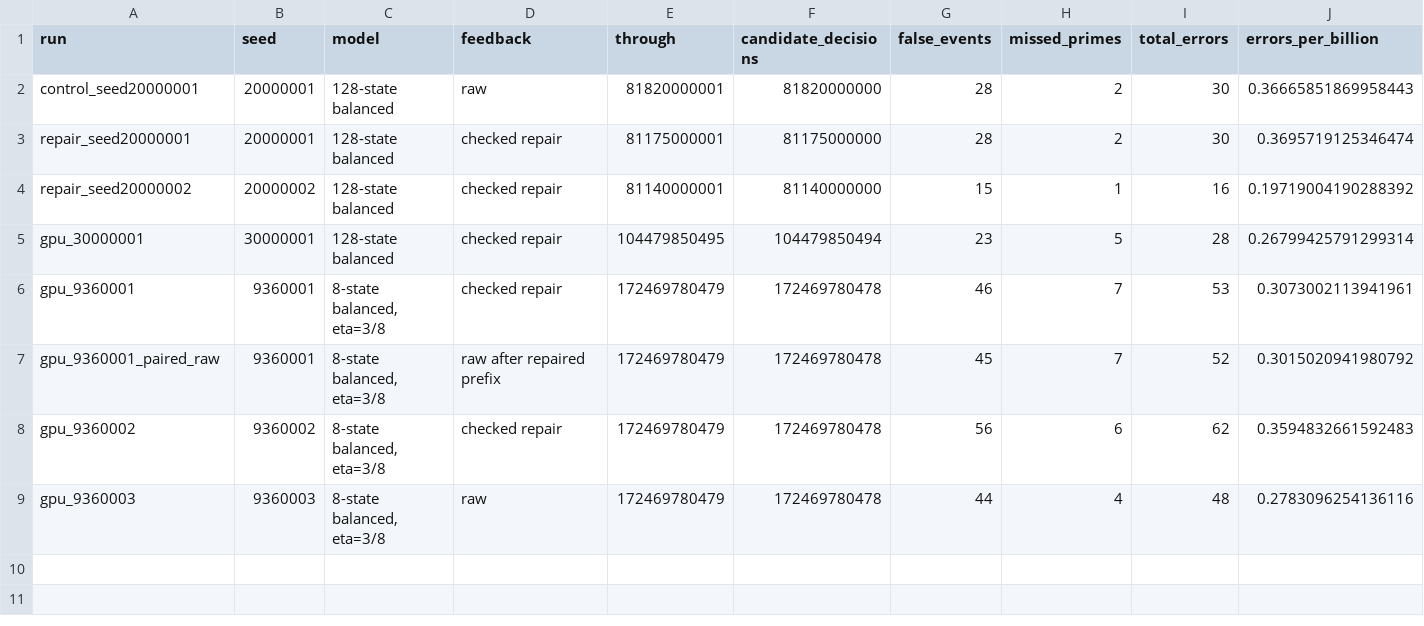
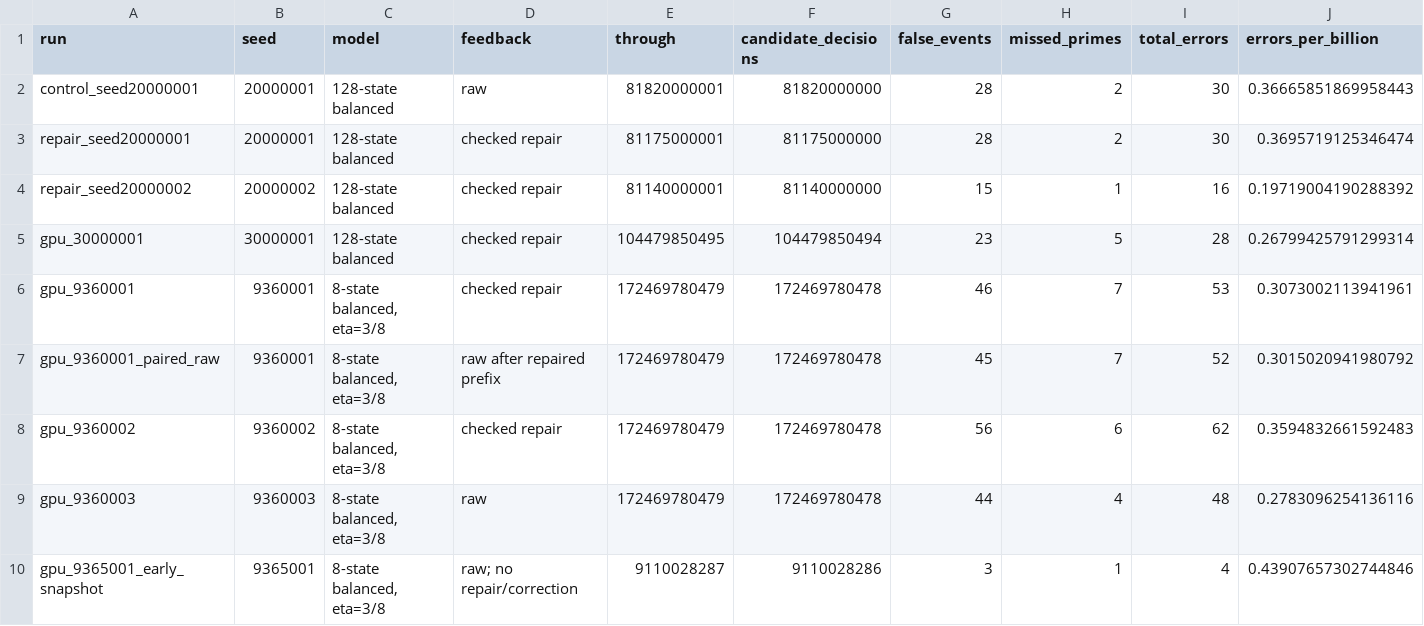
Before and after one commit to iwtbotiwtwot/prime-event, a CSV file: evidence/long-runs/summary.csv, drawn as a sheet; only a part is shown; rows hold the shown columns only; the diff names each change by its address in the sheet, - before the commit and + after, or states it on an @@ line.

Commit message:
Include sole unrepaired seed 9365001 in long-run tables

```diff
--- a/evidence/long-runs/summary.csv
+++ b/evidence/long-runs/summary.csv
+row 10: gpu_9365001_early_snapshot | 9365001 | 8-state balanced, eta=3/8 | raw; no repair/correction | 9110028287 | 9110028286 | 3 | 1 | 4 | 0.43907657302744846
```
Also changed, not shown: 3 other files.
